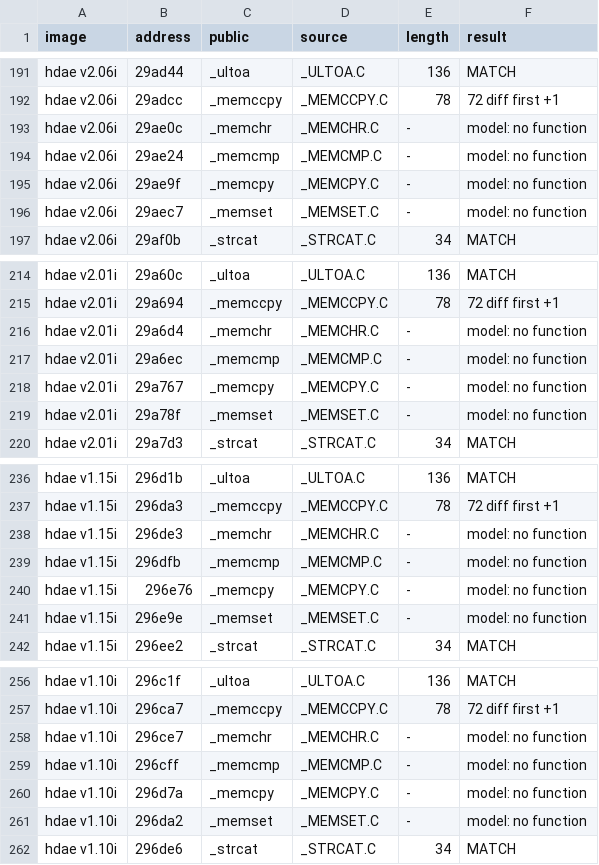
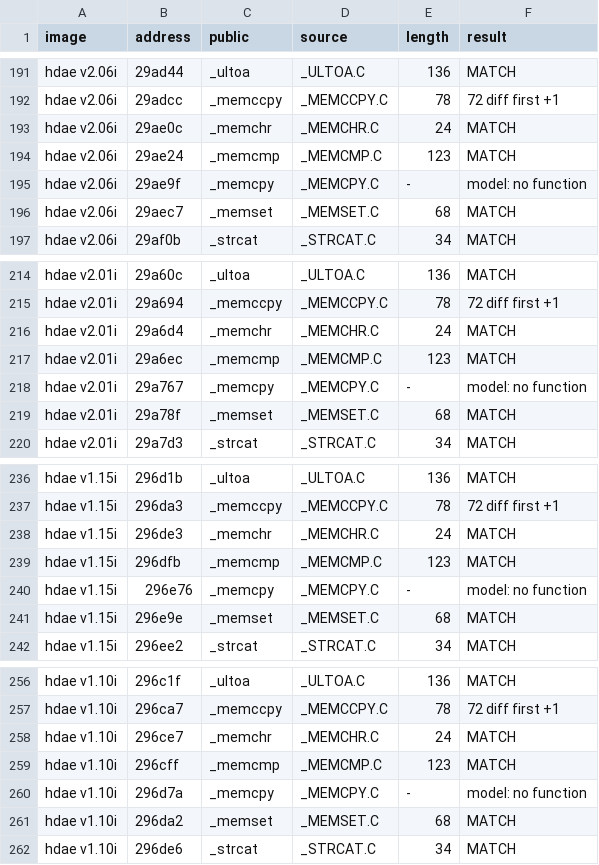
Before and after one commit to ArqueologiaDigital/technics-roms-disasm, a TSV file: scripts/analysis/cc900/results/pairs_model_kn5000.tsv, drawn as a sheet; only a part is shown, gaps mark what is left out; the diff covers the shown part only.

```diff
--- a/scripts/analysis/cc900/results/pairs_model_kn5000.tsv
+++ b/scripts/analysis/cc900/results/pairs_model_kn5000.tsv
@@ -192,6 +192,6 @@ hdae v2.06i	29ad44	_ultoa	_ULTOA.C	136	MATCH
 hdae v2.06i	29adcc	_memccpy	_MEMCCPY.C	78	72 diff first +1
-hdae v2.06i	29ae0c	_memchr	_MEMCHR.C	-	model: no function
-hdae v2.06i	29ae24	_memcmp	_MEMCMP.C	-	model: no function
+hdae v2.06i	29ae0c	_memchr	_MEMCHR.C	24	MATCH
+hdae v2.06i	29ae24	_memcmp	_MEMCMP.C	123	MATCH
 hdae v2.06i	29ae9f	_memcpy	_MEMCPY.C	-	model: no function
-hdae v2.06i	29aec7	_memset	_MEMSET.C	-	model: no function
+hdae v2.06i	29aec7	_memset	_MEMSET.C	68	MATCH
 hdae v2.06i	29af0b	_strcat	_STRCAT.C	34	MATCH
@@ -215,6 +215,6 @@ hdae v2.01i	29a60c	_ultoa	_ULTOA.C	136	MATCH
 hdae v2.01i	29a694	_memccpy	_MEMCCPY.C	78	72 diff first +1
-hdae v2.01i	29a6d4	_memchr	_MEMCHR.C	-	model: no function
-hdae v2.01i	29a6ec	_memcmp	_MEMCMP.C	-	model: no function
+hdae v2.01i	29a6d4	_memchr	_MEMCHR.C	24	MATCH
+hdae v2.01i	29a6ec	_memcmp	_MEMCMP.C	123	MATCH
 hdae v2.01i	29a767	_memcpy	_MEMCPY.C	-	model: no function
-hdae v2.01i	29a78f	_memset	_MEMSET.C	-	model: no function
+hdae v2.01i	29a78f	_memset	_MEMSET.C	68	MATCH
 hdae v2.01i	29a7d3	_strcat	_STRCAT.C	34	MATCH
@@ -237,6 +237,6 @@ hdae v1.15i	296d1b	_ultoa	_ULTOA.C	136	MATCH
 hdae v1.15i	296da3	_memccpy	_MEMCCPY.C	78	72 diff first +1
-hdae v1.15i	296de3	_memchr	_MEMCHR.C	-	model: no function
-hdae v1.15i	296dfb	_memcmp	_MEMCMP.C	-	model: no function
+hdae v1.15i	296de3	_memchr	_MEMCHR.C	24	MATCH
+hdae v1.15i	296dfb	_memcmp	_MEMCMP.C	123	MATCH
 hdae v1.15i	296e76	_memcpy	_MEMCPY.C	-	model: no function
-hdae v1.15i	296e9e	_memset	_MEMSET.C	-	model: no function
+hdae v1.15i	296e9e	_memset	_MEMSET.C	68	MATCH
 hdae v1.15i	296ee2	_strcat	_STRCAT.C	34	MATCH
@@ -257,6 +257,6 @@ hdae v1.10i	296c1f	_ultoa	_ULTOA.C	136	MATCH
 hdae v1.10i	296ca7	_memccpy	_MEMCCPY.C	78	72 diff first +1
-hdae v1.10i	296ce7	_memchr	_MEMCHR.C	-	model: no function
-hdae v1.10i	296cff	_memcmp	_MEMCMP.C	-	model: no function
+hdae v1.10i	296ce7	_memchr	_MEMCHR.C	24	MATCH
+hdae v1.10i	296cff	_memcmp	_MEMCMP.C	123	MATCH
 hdae v1.10i	296d7a	_memcpy	_MEMCPY.C	-	model: no function
-hdae v1.10i	296da2	_memset	_MEMSET.C	-	model: no function
+hdae v1.10i	296da2	_memset	_MEMSET.C	68	MATCH
 hdae v1.10i	296de6	_strcat	_STRCAT.C	34	MATCH
```
Also changed, not shown: 31 edited cells elsewhere in this file, 6 other files.
